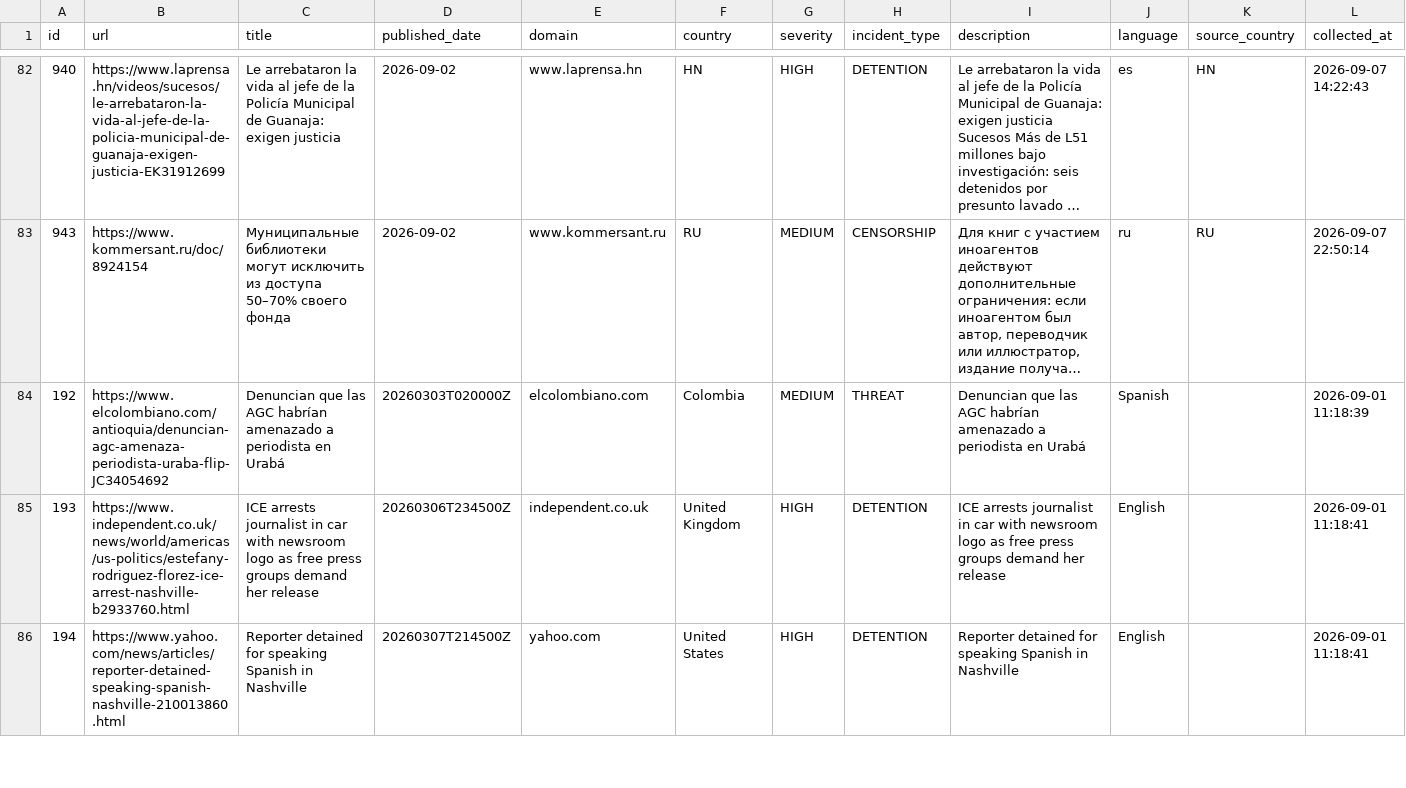
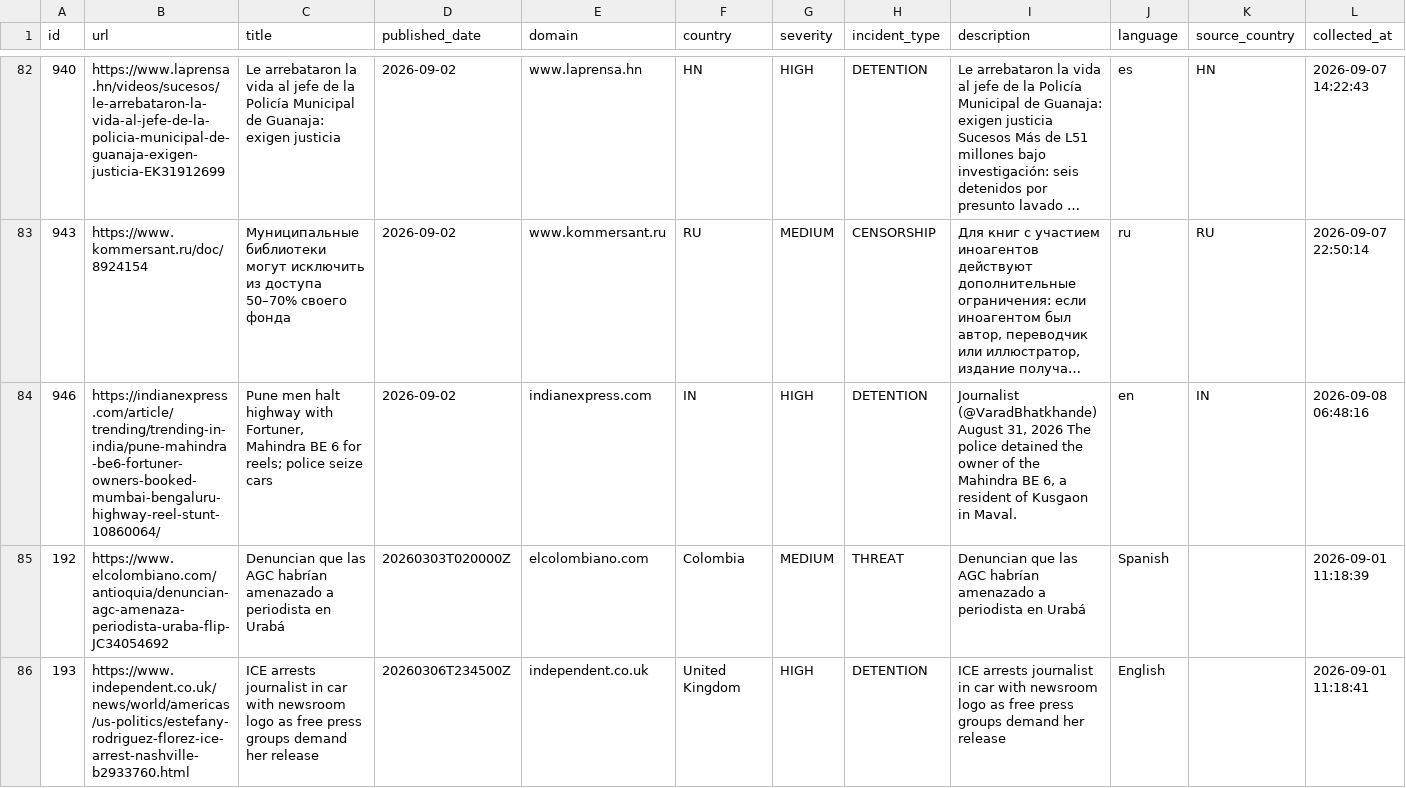
Before and after one commit to nunocalaim/journalist-safety-monitor-ccnews, a CSV file: data/exports/incidents_180d.csv, drawn as a sheet; only a part is shown, gaps mark what is left out; the shorter side is filled out with more unchanged rows; long unchanged cells end in …; rows hold the shown columns only; the diff names each change by its address in the sheet, - before the commit and + after, or states it on an @@ line.

```diff
--- a/data/exports/incidents_180d.csv
+++ b/data/exports/incidents_180d.csv
+row 84: 946 | https://indianexpress.com/article/trending/trending-in-india/pune-mahindra-be6-fortuner-owners-booked-mumbai-bengaluru-highway-reel-stunt-10860064/ | Pune men halt highway with Fortuner, Mahindra BE 6 for reels; police seize cars | 2026-09-02 | indianexpress.com | IN | HIGH | DETENTION | Journalist (@VaradBhatkhande) August 31, 2026 The police detained the owner of the Mahindra BE 6, a resident of Kusgaon in Maval. | en | IN | 2026-09-08 06:48:16
```
Also changed, not shown: data/exports/incidents_10d.csv, data/exports/incidents_30d.csv, 5 other files.
